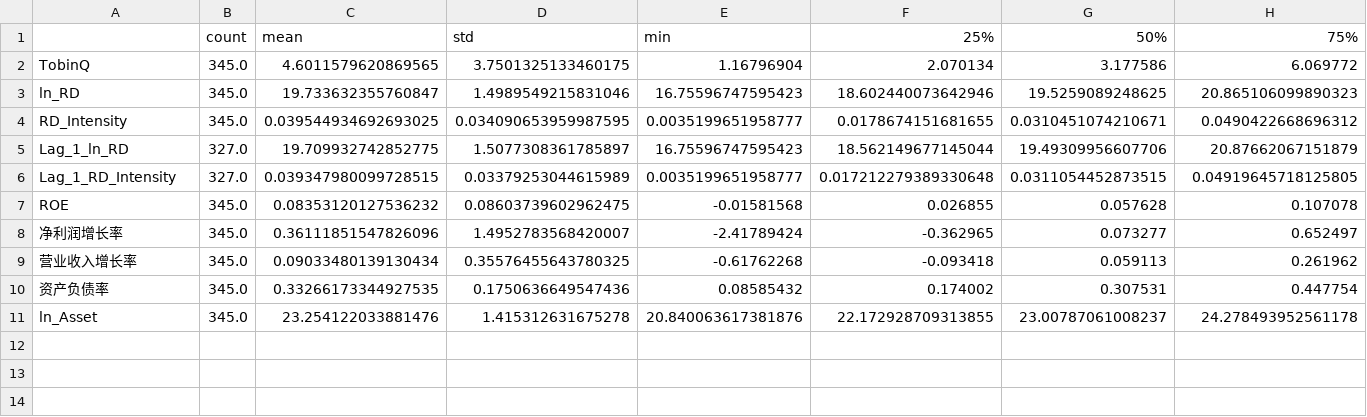
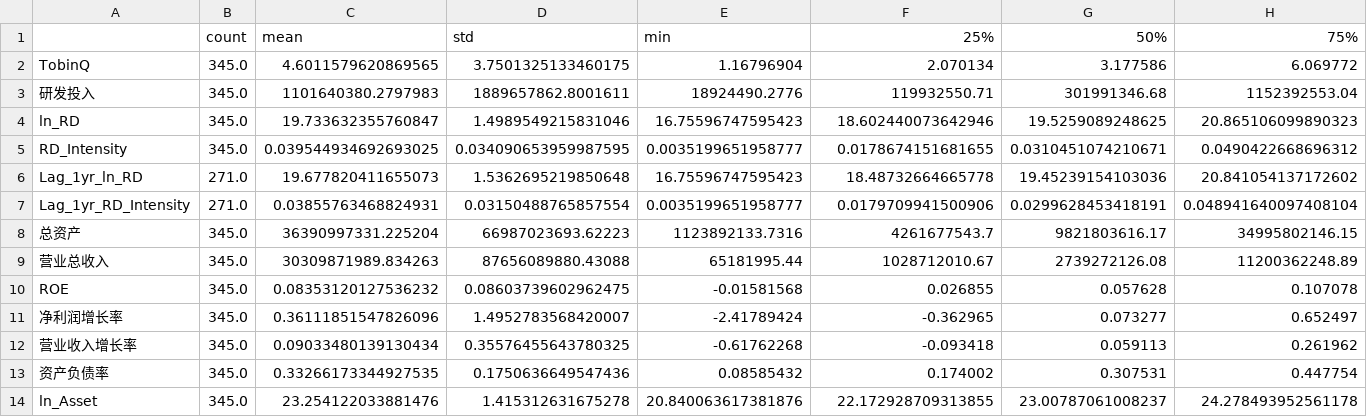
Before and after one commit to Liesy/InnoValue, a CSV file: processed_data/descriptive_stats.csv, drawn as a sheet; only a part is shown; removed rows and columns are numbered as before the commit, all else as after; rows hold the shown columns only; the diff names each change by its address in the sheet, - before the commit and + after, or states it on an @@ line.

Commit message:
docs: include original unlogged variables (RD, Asset, Revenue) in descriptive statistics tables

```diff
--- a/processed_data/descriptive_stats.csv
+++ b/processed_data/descriptive_stats.csv
+row 3: 研发投入 | 345.0 | 1101640380.2797983 | 1889657862.8001611 | 18924490.2776 | 119932550.71 | 301991346.68 | 1152392553.04
-row 5: Lag_1_ln_RD | 327.0 | 19.709932742852775 | 1.5077308361785897 | 16.75596747595423 | 18.562149677145044 | 19.49309956607706 | 20.87662067151879
-row 6: Lag_1_RD_Intensity | 327.0 | 0.039347980099728515 | 0.03379253044615989 | 0.0035199651958777 | 0.017212279389330648 | 0.0311054452873515 | 0.04919645718125805
+row 6: Lag_1yr_ln_RD | 271.0 | 19.677820411655073 | 1.5362695219850648 | 16.75596747595423 | 18.48732664665778 | 19.45239154103036 | 20.841054137172602
+row 7: Lag_1yr_RD_Intensity | 271.0 | 0.03855763468824931 | 0.03150488765857554 | 0.0035199651958777 | 0.0179709941500906 | 0.0299628453418191 | 0.048941640097408104
+row 8: 总资产 | 345.0 | 36390997331.225204 | 66987023693.62223 | 1123892133.7316 | 4261677543.7 | 9821803616.17 | 34995802146.15
+row 9: 营业总收入 | 345.0 | 30309871989.834263 | 87656089880.43088 | 65181995.44 | 1028712010.67 | 2739272126.08 | 11200362248.89
```
Also changed, not shown: 3 other files.
